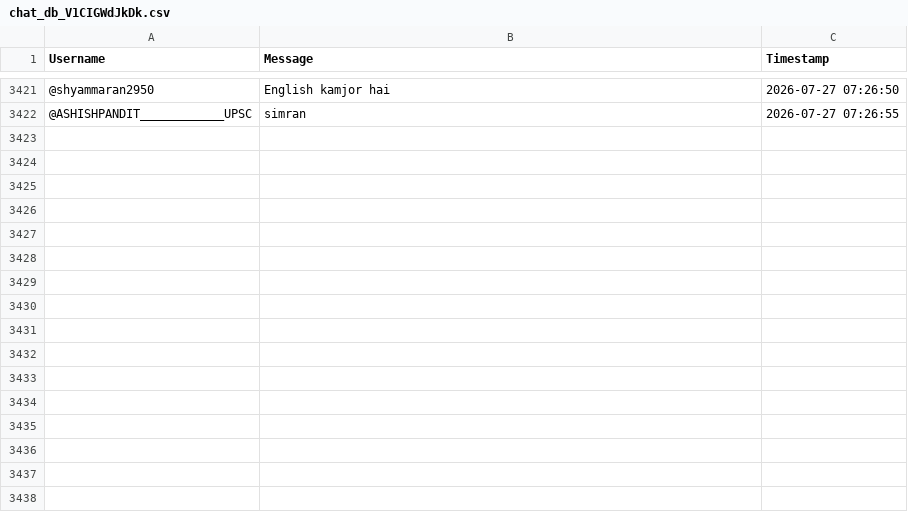
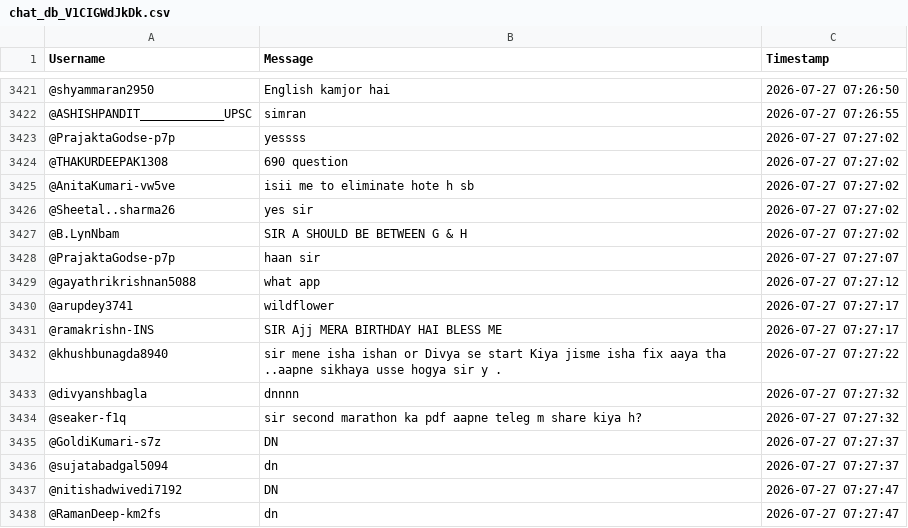
Before and after one commit to sjskkaka281/Ytsc, a CSV file: chat_db_V1CIGWdJkDk.csv, drawn as a sheet; only a part is shown, gaps mark what is left out.

```diff
--- a/chat_db_V1CIGWdJkDk.csv
+++ b/chat_db_V1CIGWdJkDk.csv
@@ -3422 +3422,17 @@ Username,Message,Timestamp
 @ASHISHPANDIT____________UPSC,simran,2026-07-27 07:26:55
+@PrajaktaGodse-p7p,yessss,2026-07-27 07:27:02
+@THAKURDEEPAK1308,690 question,2026-07-27 07:27:02
+@AnitaKumari-vw5ve,isii me to eliminate hote h sb,2026-07-27 07:27:02
+@Sheetal..sharma26,yes sir,2026-07-27 07:27:02
+@B.LynNbam,SIR A SHOULD BE BETWEEN G & H,2026-07-27 07:27:02
+@PrajaktaGodse-p7p,haan sir,2026-07-27 07:27:07
+@gayathrikrishnan5088,what app,2026-07-27 07:27:12
+@arupdey3741,wildflower ,2026-07-27 07:27:17
+@ramakrishn-INS,SIR Ajj MERA BIRTHDAY HAI BLESS ME,2026-07-27 07:27:17
+@khushbunagda8940,sir mene isha ishan or Divya se start Kiya jisme isha fix aaya tha ..aapne sikhaya usse hogya sir y .,2026-07-27 07:27:22
+@divyanshbagla,dnnnn,2026-07-27 07:27:32
+@seaker-f1q,sir second marathon ka pdf aapne teleg m share kiya h?,2026-07-27 07:27:32
+@GoldiKumari-s7z,DN,2026-07-27 07:27:37
+@sujatabadgal5094,dn,2026-07-27 07:27:37
+@nitishadwivedi7192,DN,2026-07-27 07:27:47
+@RamanDeep-km2fs,dn,2026-07-27 07:27:47
```
